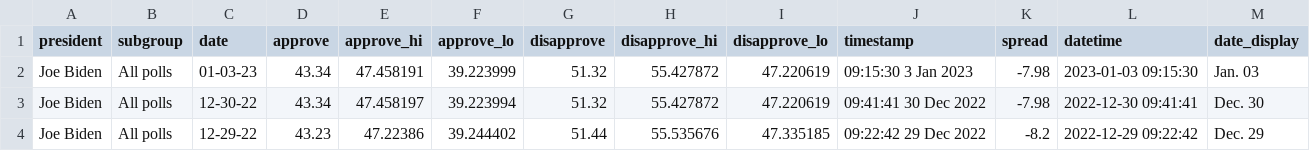
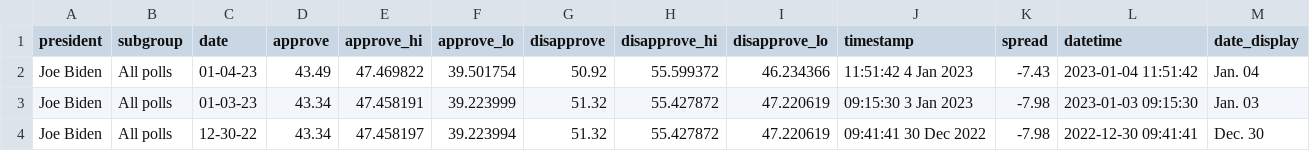
Before and after one commit to gridviz/biden-polls, a CSV file: data/processed/biden_approval_trend_538_all_polls.csv, drawn as a sheet; only a part is shown; the shorter side is filled out with more unchanged rows.

```diff
--- a/data/processed/biden_approval_trend_538_all_polls.csv
+++ b/data/processed/biden_approval_trend_538_all_polls.csv
@@ -1,2 +1,3 @@
 president,subgroup,date,approve,approve_hi,approve_lo,disapprove,disapprove_hi,disapprove_lo,timestamp,spread,datetime,date_display
+Joe Biden,All polls,01-04-23,43.49,47.469822,39.501754,50.92,55.599372,46.234366,11:51:42  4 Jan 2023,-7.43,2023-01-04 11:51:42,Jan. 04
 Joe Biden,All polls,01-03-23,43.34,47.458191,39.223999,51.32,55.427872,47.220619,09:15:30  3 Jan 2023,-7.98,2023-01-03 09:15:30,Jan. 03
```
Also changed, not shown: data/processed/biden_approval_trend_538_adults.csv, data/processed/biden_approval_trend_538_latest_adults.csv, 3 other files.
